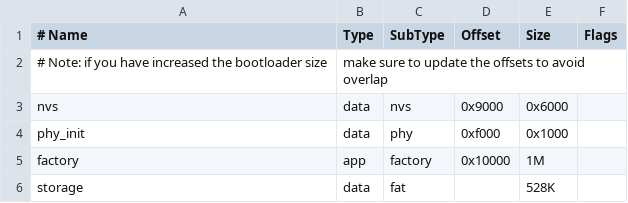
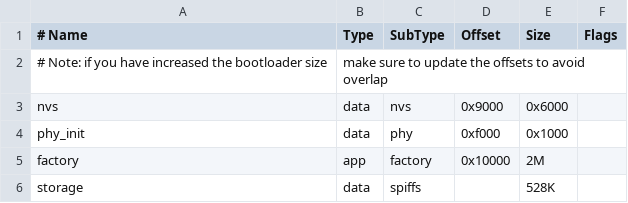
Before and after one commit to espressif/openocd-on-esp32, a CSV file: app/partitions_example.csv, drawn as a sheet.

```diff
--- a/app/partitions_example.csv
+++ b/app/partitions_example.csv
@@ -4,3 +4,3 @@ nvs,      data, nvs,     0x9000,  0x6000,
 phy_init, data, phy,     0xf000,  0x1000,
-factory,  app,  factory, 0x10000, 1M,
-storage,  data, fat,  ,        528K,
+factory,  app,  factory, 0x10000, 2M,
+storage,  data, spiffs,  ,        528K,
```
Also changed, not shown: 6 other files.
